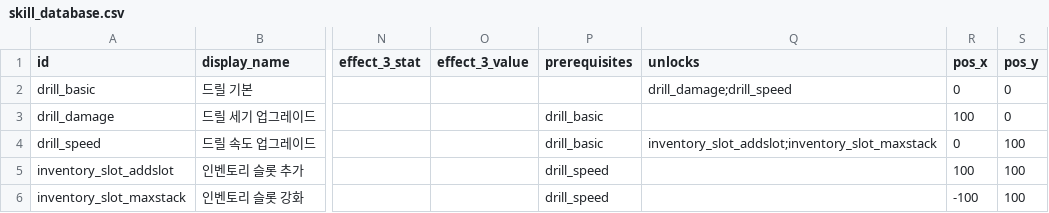
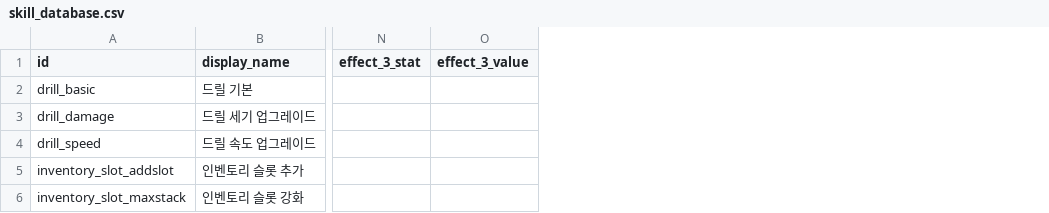
Before and after one commit to illwsion/Dig-Down-the-Planet, a CSV file: resources/skills/skill_database.csv, drawn as a sheet; only a part is shown, gaps mark what is left out; the diff names each change by its address in the sheet, - before the commit and + after, or states it on an @@ line.

```diff
--- a/resources/skills/skill_database.csv
+++ b/resources/skills/skill_database.csv
-column P (prerequisites), rows 3-6: drill_basic | drill_basic | drill_speed | drill_speed
-column Q (unlocks), rows 2-4: drill_damage;drill_speed |  | inventory_slot_addslot;inventory_slot_maxstack
-column R (pos_x), rows 2-6: 0 | 100 | 0 | 100 | -100
-column S (pos_y), rows 2-6: 0 | 0 | 100 | 100 | 100
```
Also changed, not shown: 11 other files.
